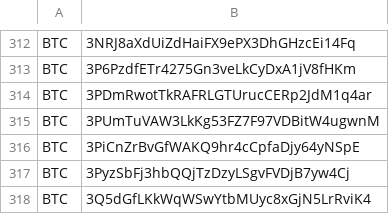
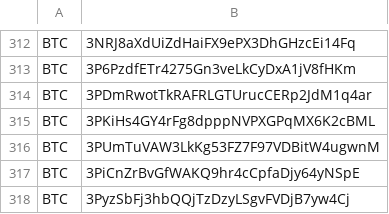
Before and after one commit to CYBAVO/Cryptocurrency_Sanction_List, a CSV file: sdnlist.csv, drawn as a sheet; only a part is shown, gaps mark what is left out; the shorter side is filled out with more unchanged rows; the diff names each change by its address in the sheet, - before the commit and + after, or states it on an @@ line.

```diff
--- a/sdnlist.csv
+++ b/sdnlist.csv
+row 315: BTC | 3PKiHs4GY4rFg8dpppNVPXGPqMX6K2cBML
```
Also changed, not shown: sdnlist_step1.csv, sdnlist_step2.csv, 1 other file.
